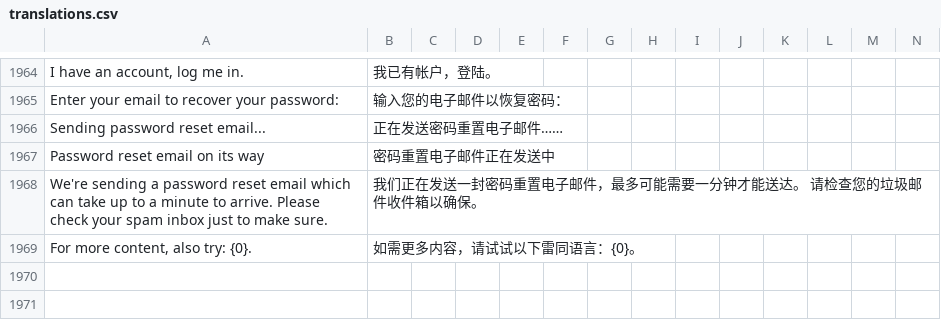
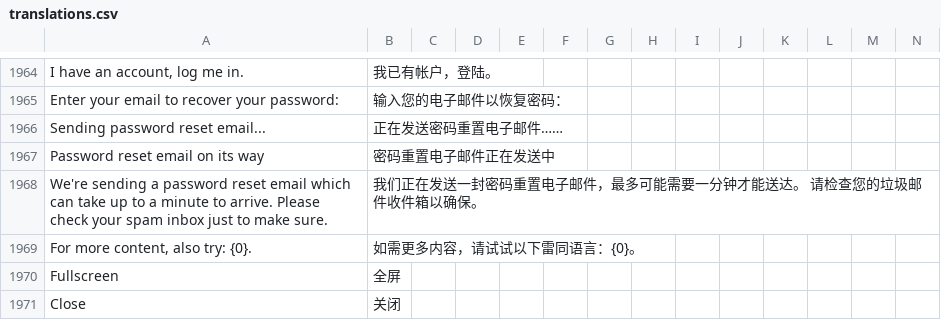
Before and after one commit to jaguar-person/zero-to-hero-nuxt, a CSV file: lib/translations.csv, drawn as a sheet; only a part is shown, gaps mark what is left out; rows hold the shown columns only; the diff names each change by its address in the sheet, - before the commit and + after, or states it on an @@ line.

```diff
--- a/lib/translations.csv
+++ b/lib/translations.csv
+row 1970: Fullscreen | 全屏
+row 1971: Close | 关闭
```
Also changed, not shown: 5 other files.
